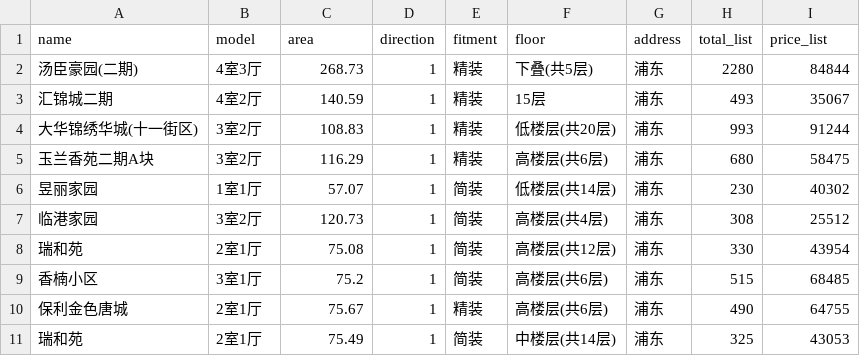
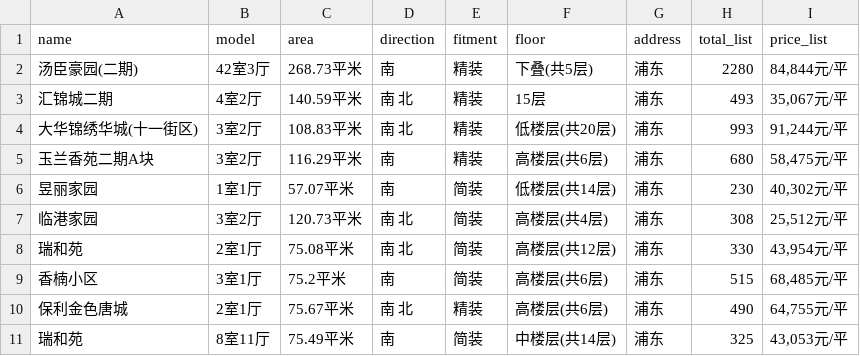
Before and after one commit to xiashen532/DataMining, a CSV file: data/test.csv, drawn as a sheet.

```diff
--- a/data/test.csv
+++ b/data/test.csv
@@ -1,11 +1,11 @@
 name,model,area,direction,fitment,floor,address,total_list,price_list
-汤臣豪园(二期) ,4室3厅,268.73,1,精装,下叠(共5层),浦东,2280,84844
-汇锦城二期 ,4室2厅,140.59,1,精装,15层,浦东,493,35067
-大华锦绣华城(十一街区) ,3室2厅,108.83,1,精装,低楼层(共20层),浦东,993,91244
-玉兰香苑二期A块 ,3室2厅,116.29,1,精装,高楼层(共6层),浦东,680,58475
-昱丽家园 ,1室1厅,57.07,1,简装,低楼层(共14层),浦东,230,40302
-临港家园 ,3室2厅,120.73,1,简装,高楼层(共4层),浦东,308,25512
-瑞和苑 ,2室1厅,75.08,1,简装,高楼层(共12层),浦东,330,43954
-香楠小区 ,3室1厅,75.2,1,简装,高楼层(共6层),浦东,515,68485
-保利金色唐城 ,2室1厅,75.67,1,精装,高楼层(共6层),浦东,490,64755
-瑞和苑 ,2室1厅,75.49,1,简装,中楼层(共14层),浦东,325,43053
+汤臣豪园(二期) ,42室3厅,268.73平米,南,精装,下叠(共5层),浦东,2280,"84,844元/平"
+汇锦城二期 ,4室2厅,140.59平米,南 北,精装,15层,浦东,493,"35,067元/平"
+大华锦绣华城(十一街区) ,3室2厅,108.83平米,南 北,精装,低楼层(共20层),浦东,993,"91,244元/平"
+玉兰香苑二期A块 ,3室2厅,116.29平米,南,精装,高楼层(共6层),浦东,680,"58,475元/平"
+昱丽家园 ,1室1厅,57.07平米,南,简装,低楼层(共14层),浦东,230,"40,302元/平"
+临港家园 ,3室2厅,120.73平米,南 北,简装,高楼层(共4层),浦东,308,"25,512元/平"
+瑞和苑 ,2室1厅,75.08平米,南 北,简装,高楼层(共12层),浦东,330,"43,954元/平"
+香楠小区 ,3室1厅,75.2平米,南,简装,高楼层(共6层),浦东,515,"68,485元/平"
+保利金色唐城 ,2室1厅,75.67平米,南 北,精装,高楼层(共6层),浦东,490,"64,755元/平"
+瑞和苑 ,8室11厅,75.49平米,南,简装,中楼层(共14层),浦东,325,"43,053元/平"
```
Also changed, not shown: 5 other files.
